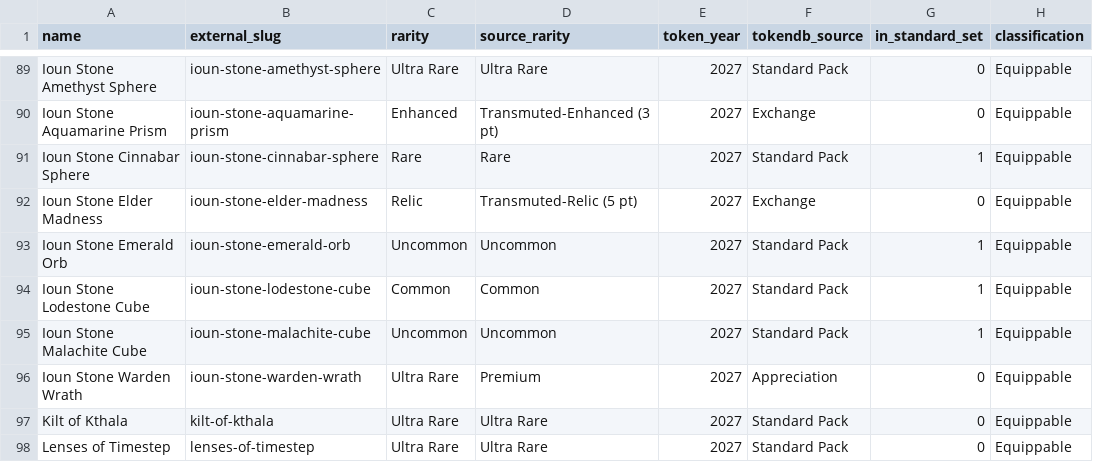
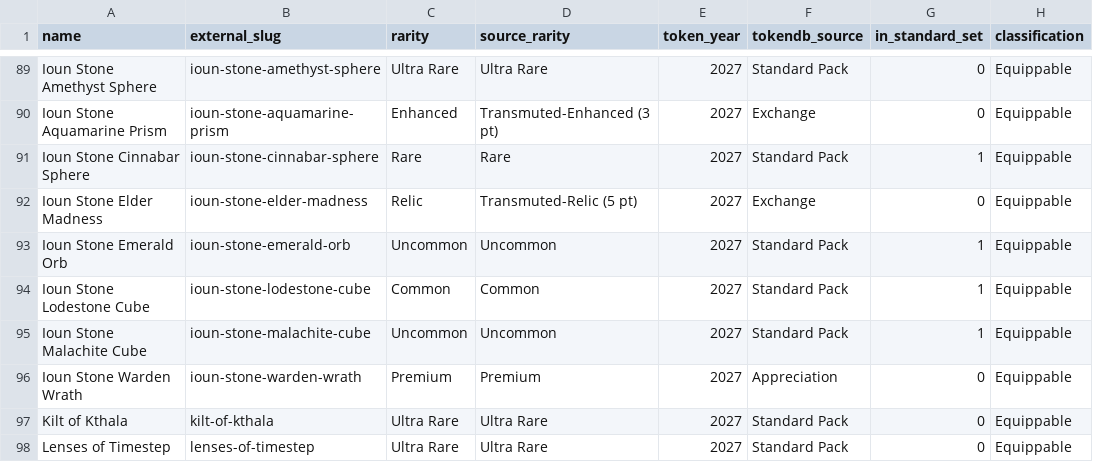
Before and after one commit to mjdomask-jpg/treasure-pulls, a CSV file: data/seed/token_catalog_2027.csv, drawn as a sheet; only a part is shown, gaps mark what is left out; the diff names each change by its address in the sheet, - before the commit and + after, or states it on an @@ line.

```diff
--- a/data/seed/token_catalog_2027.csv
+++ b/data/seed/token_catalog_2027.csv
-C96 (rarity): Ultra Rare
+C96 (rarity): Premium
```
Also changed, not shown: data/seed/token_catalog_2026.csv, 3 other files.
